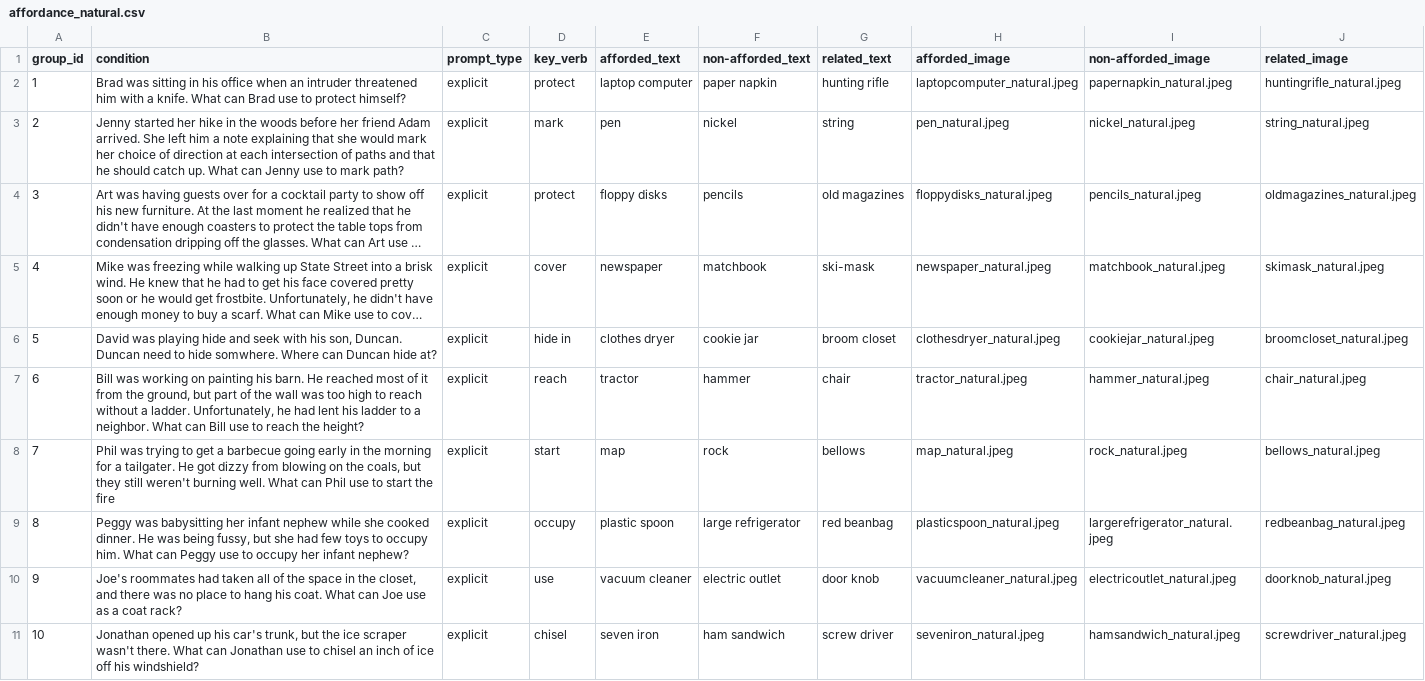
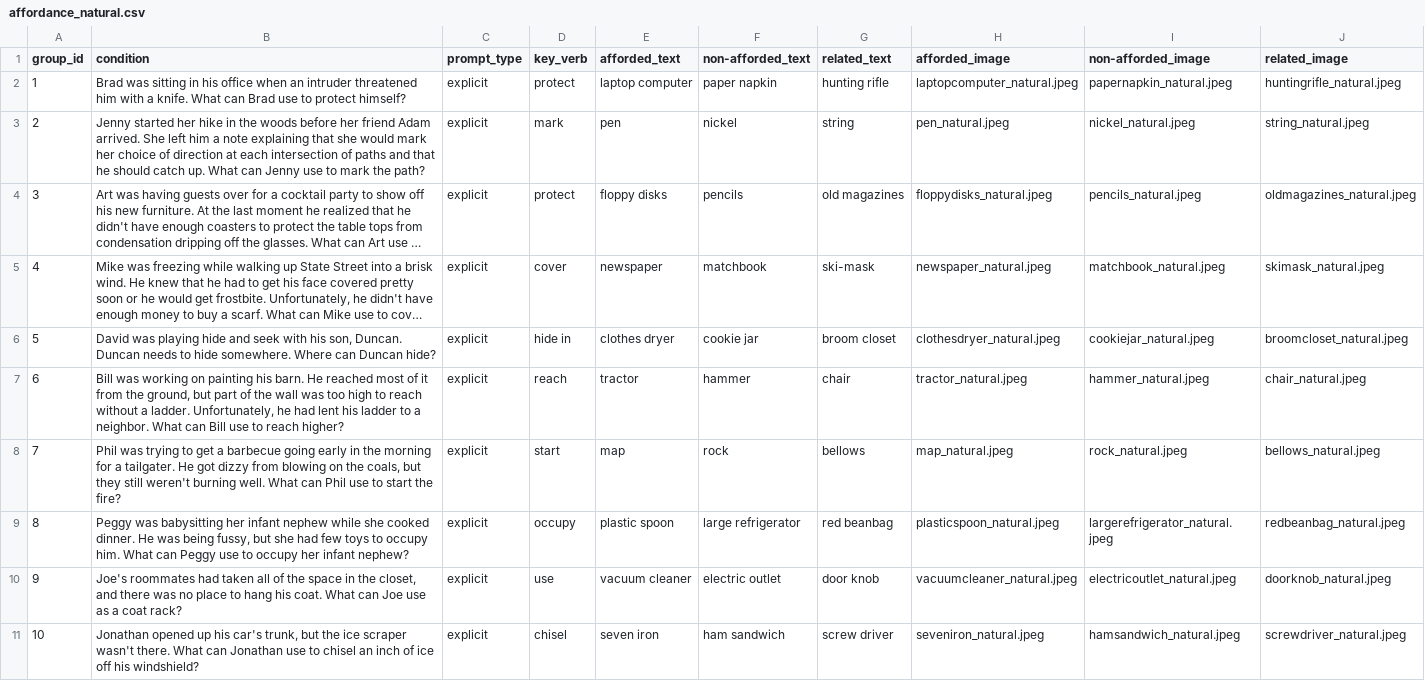
Before and after one commit to KevinBian107/mllm_embodied_simulation, a CSV file: main_experiment/data/natural/affordance_natural.csv, drawn as a sheet; only a part is shown; long unchanged cells end in …; the diff names each change by its address in the sheet, - before the commit and + after, or states it on an @@ line.

Commit message:
updated natural

```diff
--- a/main_experiment/data/natural/affordance_natural.csv
+++ b/main_experiment/data/natural/affordance_natural.csv
-B3 (condition): …to mark path?
+B3 (condition): …to mark the path?
-B6 (condition): …Duncan. Duncan need to hide somwhere. Where can Duncan hide at?
+B6 (condition): …Duncan. Duncan needs to hide somewhere. Where can Duncan hide?
-B7 (condition): …to reach the height?
+B7 (condition): …to reach higher?
-B8 (condition): …start the fire
+B8 (condition): …start the fire?
```
